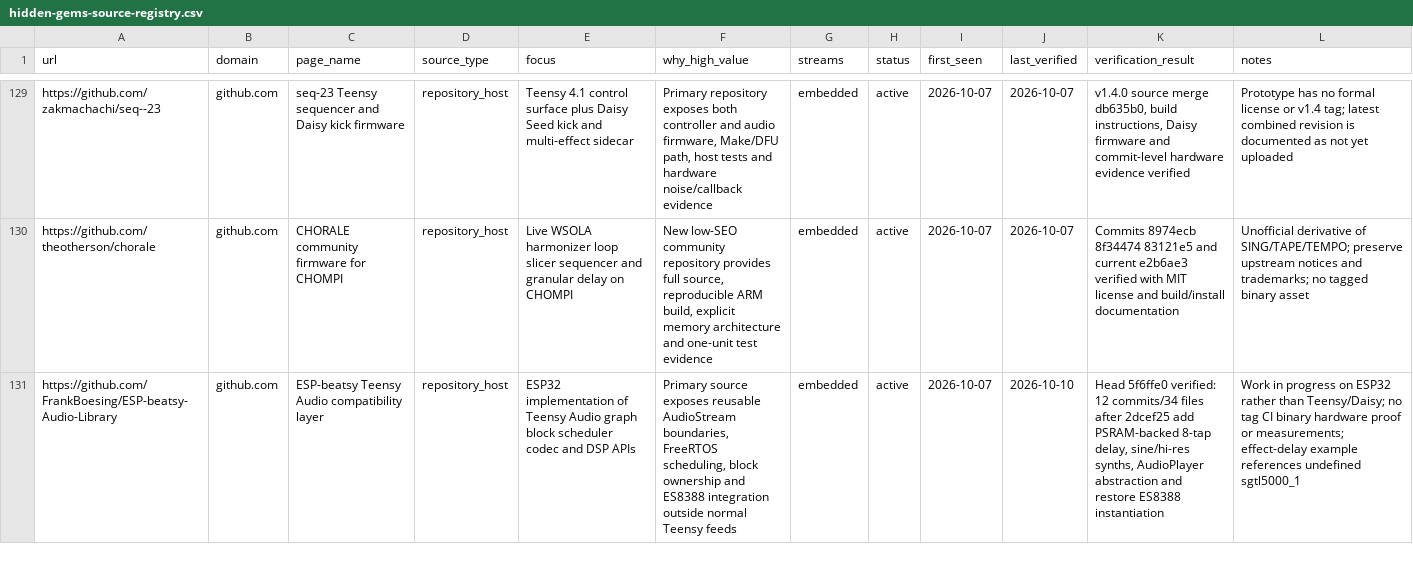
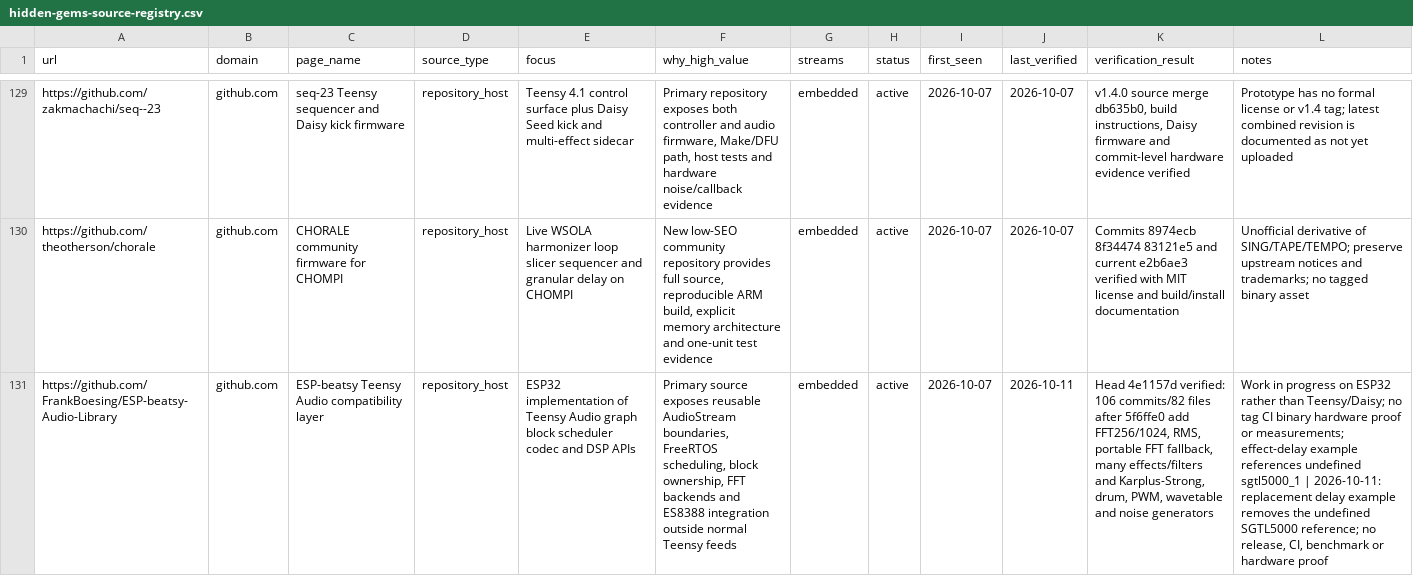
Before and after one commit to Denys/embedded-audio-mine, a CSV file: data/hidden-gems-source-registry.csv, drawn as a sheet; only a part is shown, gaps mark what is left out; the diff covers the shown part only; the diff names each change by its address in the sheet, - before the commit and + after, or states it on an @@ line.

Commit message:
Publish Daisy and Teensy watch for 2026-10-11
Record two verified material embedded-audio updates and refresh anti-repeat provenance.

```diff
--- a/data/hidden-gems-source-registry.csv
+++ b/data/hidden-gems-source-registry.csv
-F131 (why_high_value): …scheduling, block ownership and ES8388…
+F131 (why_high_value): …scheduling, block ownership, FFT backends and ES8388…
-J131 (last_verified): 2026-10-10
+J131 (last_verified): 2026-10-11
-K131 (verification_result): Head 5f6ffe0 verified: 12 commits/34 files after 2dcef25 add PSRAM-backed 8-tap delay, sine/hi-res synths, AudioPlayer abstraction and restore ES8388 instantiation
+K131 (verification_result): Head 4e1157d verified: 106 commits/82 files after 5f6ffe0 add FFT256/1024, RMS, portable FFT fallback, many effects/filters and Karplus-Strong, drum, PWM, wavetable and noise generators
-L131 (notes): …undefined sgtl5000_1
+L131 (notes): …undefined sgtl5000_1 | 2026-10-11: replacement delay example removes the undefined SGTL5000 reference; no release, CI, benchmark or hardware proof
```
Also changed, not shown: 1 added row and 6 edited cells elsewhere in this file, 3 other files.
